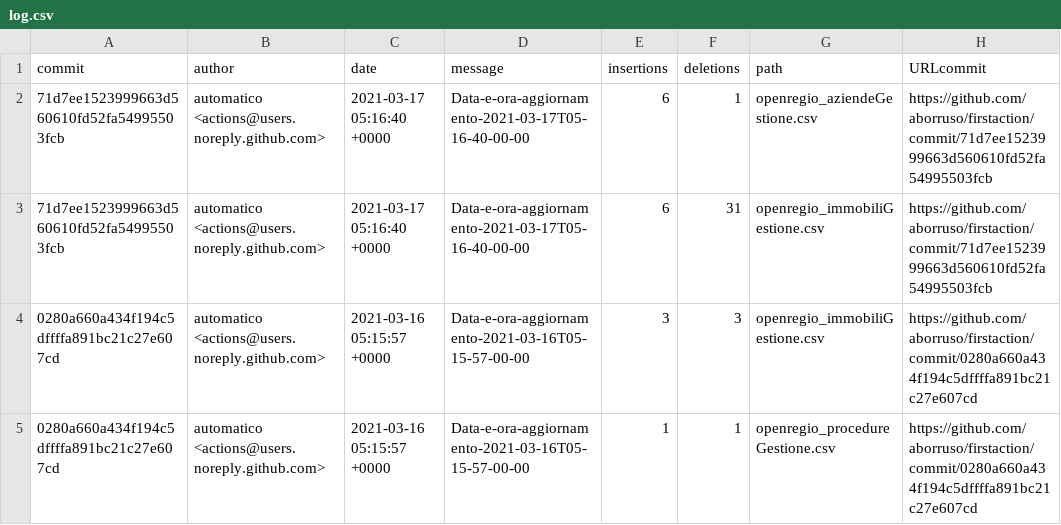
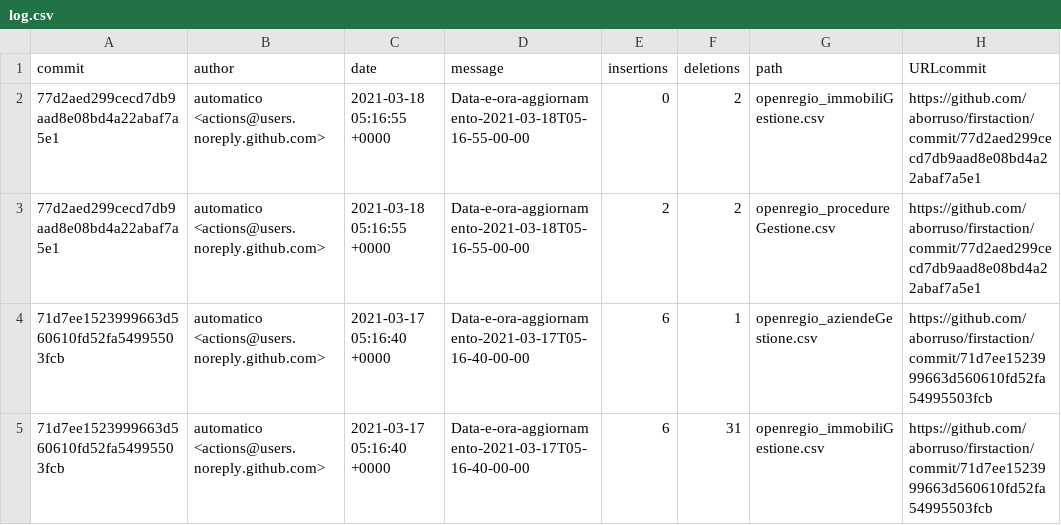
Before and after one commit to aborruso/firstaction, a CSV file: processing/log.csv, drawn as a sheet; only a part is shown; the shorter side is filled out with more unchanged rows; the diff names each change by its address in the sheet, - before the commit and + after, or states it on an @@ line.

```diff
--- a/processing/log.csv
+++ b/processing/log.csv
+row 2: 77d2aed299cecd7db9aad8e08bd4a22abaf7a5e1 | automatico <actions@users.noreply.github.com> | 2021-03-18 05:16:55 +0000 | Data-e-ora-aggiornamento-2021-03-18T05-16-55-00-00 | 0 | 2 | openregio_immobiliGestione.csv | https://github.com/aborruso/firstaction/commit/77d2aed299cecd7db9aad8e08bd4a22abaf7a5e1
+row 3: 77d2aed299cecd7db9aad8e08bd4a22abaf7a5e1 | automatico <actions@users.noreply.github.com> | 2021-03-18 05:16:55 +0000 | Data-e-ora-aggiornamento-2021-03-18T05-16-55-00-00 | 2 | 2 | openregio_procedureGestione.csv | https://github.com/aborruso/firstaction/commit/77d2aed299cecd7db9aad8e08bd4a22abaf7a5e1
```
Also changed, not shown: openregio_aziendeGestione.csv, openregio_procedureGestione.csv, 3 other files.
